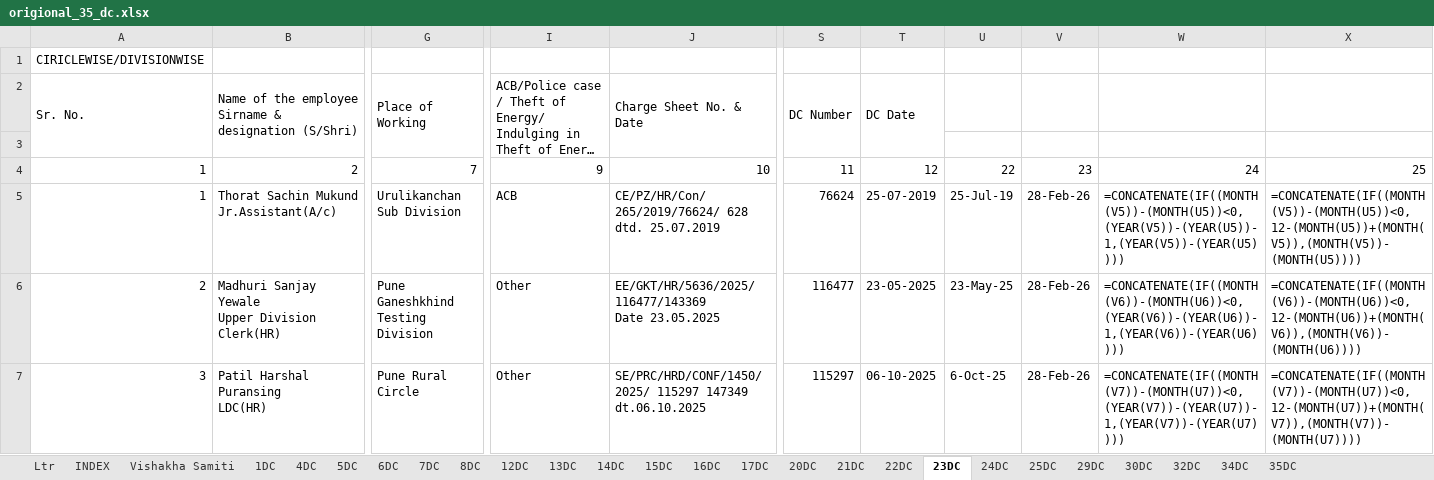
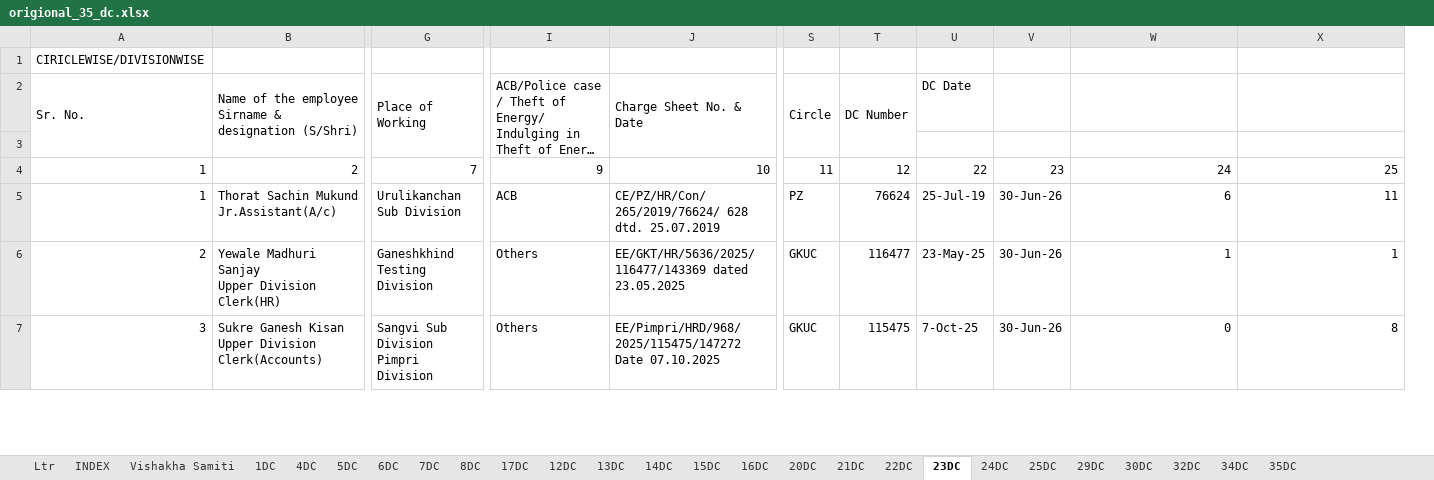
Before and after one commit to murkunden-cloud/PZ_DAMS, an Excel workbook: origional_35_dc.xlsx, sheet 23DC, drawn as a sheet; only a part is shown, gaps mark what is left out; long unchanged cells end in …; values as stored, in another font and other column widths than the file's, no cell formats; formulas without a stored value are shown as written; charts and pictures and conditional formats not drawn; removed rows and columns are numbered as before the commit, all else as after; ↵ is a line break in a cell; the diff covers the shown part only; the diff names each change by its address in the sheet, - before the commit and + after, or states it on an @@ line.

```diff
--- a/origional_35_dc.xlsx (sheet 23DC)
+++ b/origional_35_dc.xlsx (sheet 23DC)
@@ sheet tab order changed: Ltr | INDEX | Vishakha Samiti | 1DC | 4DC | 5DC | 6DC | 7DC | 8DC | 17DC | 12DC | 13DC | 14DC | 15DC | 16DC | 20DC | 21DC | 22DC | 23DC | 24DC | 25DC | 29DC | 30DC | 32DC | 34DC | 35DC @@
+column S, rows 2-7: Circle |  | 11 | PZ | GKUC | GKUC
-column T, rows 2-7: DC Date |  | 12 | 25-07-2019 | 23-05-2025 | 06-10-2025
-U2: (empty)
+U2: DC Date
-T4: 11
+T4: 12
-V5:V7: 28-Feb-26
+V5:V7: 30-Jun-26
-W5: =CONCATENATE(IF((MONTH(V5))-(MONTH(U5))<0,(YEAR(V5))-(YEAR(U5))-1,(YEAR(V5))-(YEAR(U5))))
+W5: 6
-X5: =CONCATENATE(IF((MONTH(V5))-(MONTH(U5))<0,12-(MONTH(U5))+(MONTH(V5)),(MONTH(V5))-(MONTH(U5))))
+X5: 11
-B6: Madhuri Sanjay Yewale ↵ Upper Division…
+B6: Yewale Madhuri Sanjay ↵ Upper Division…
-G6: Pune Ganeshkhind Testing Division
+G6: Ganeshkhind Testing Division
-I6:I7: Other
+I6:I7: Others
-J6: EE/GKT/HR/5636/2025/116477/143369 ↵ Date 23.05.2025
+J6: EE/GKT/HR/5636/2025/116477/143369 dated 23.05.2025
-W6: =CONCATENATE(IF((MONTH(V6))-(MONTH(U6))<0,(YEAR(V6))-(YEAR(U6))-1,(YEAR(V6))-(YEAR(U6))))
+W6: 1
-X6: =CONCATENATE(IF((MONTH(V6))-(MONTH(U6))<0,12-(MONTH(U6))+(MONTH(V6)),(MONTH(V6))-(MONTH(U6))))
+X6: 1
-B7: Patil Harshal Puransing ↵ LDC(HR)
+B7: Sukre Ganesh Kisan ↵ Upper Division Clerk(Accounts)
-G7: Pune Rural Circle
+G7: Sangvi Sub Division ↵ Pimpri Division
-J7: SE/PRC/HRD/CONF/1450/2025/ 115297 147349 dt.06.10.2025
+J7: EE/Pimpri/HRD/968/2025/115475/147272 Date 07.10.2025
-T7: 115297
+T7: 115475
-U7: 6-Oct-25
+U7: 7-Oct-25
-W7: =CONCATENATE(IF((MONTH(V7))-(MONTH(U7))<0,(YEAR(V7))-(YEAR(U7))-1,(YEAR(V7))-(YEAR(U7))))
+W7: 0
-X7: =CONCATENATE(IF((MONTH(V7))-(MONTH(U7))<0,12-(MONTH(U7))+(MONTH(V7)),(MONTH(V7))-(MONTH(U7))))
+X7: 8
```
Also changed, not shown: 1 added row and 370 edited cells elsewhere in this sheet, sheet 6DC, sheet 22DC, sheet 7DC, sheet 13DC, sheet 25DC, sheet 32DC, 6 more sheets, cell formats, charts or pictures, 2 other files.
